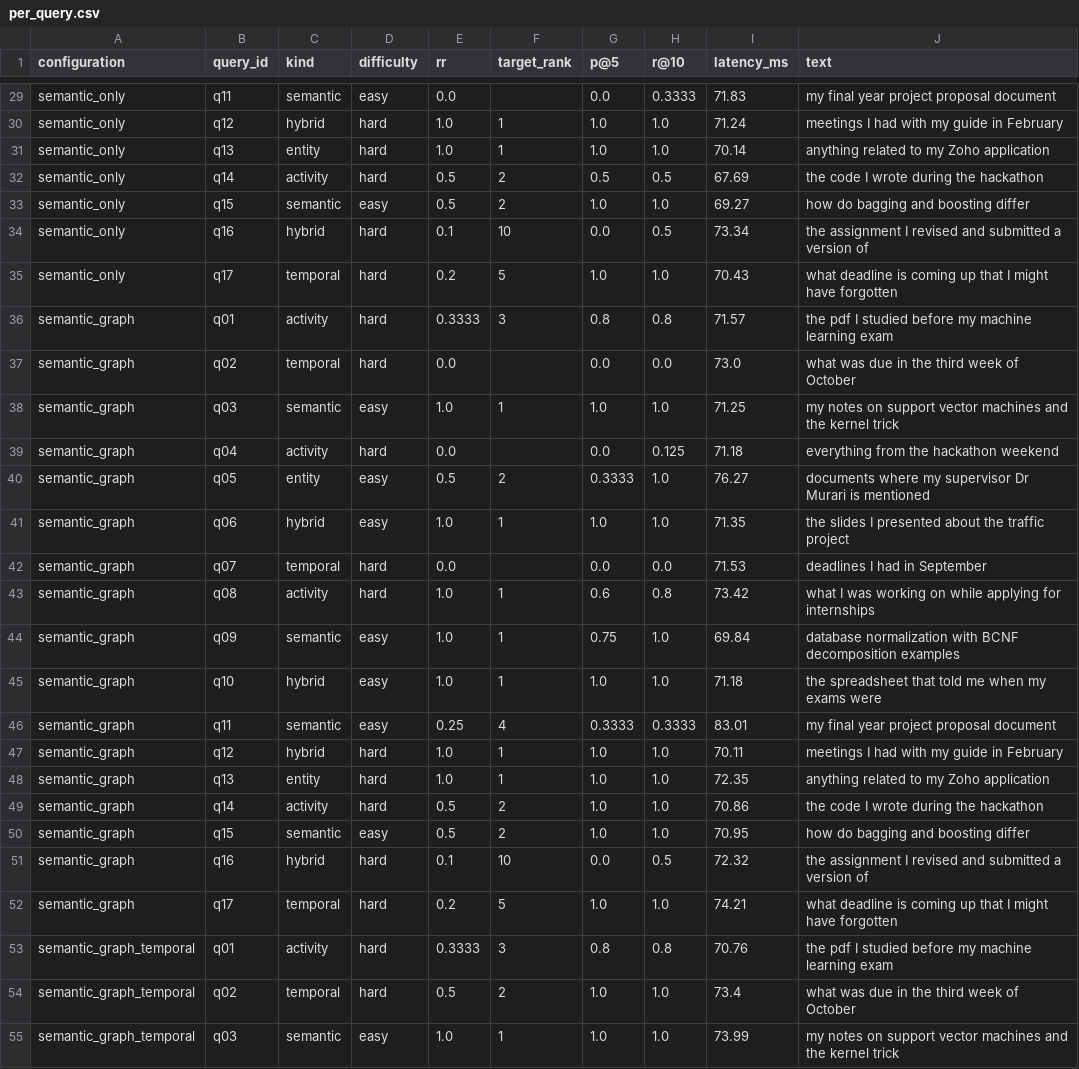
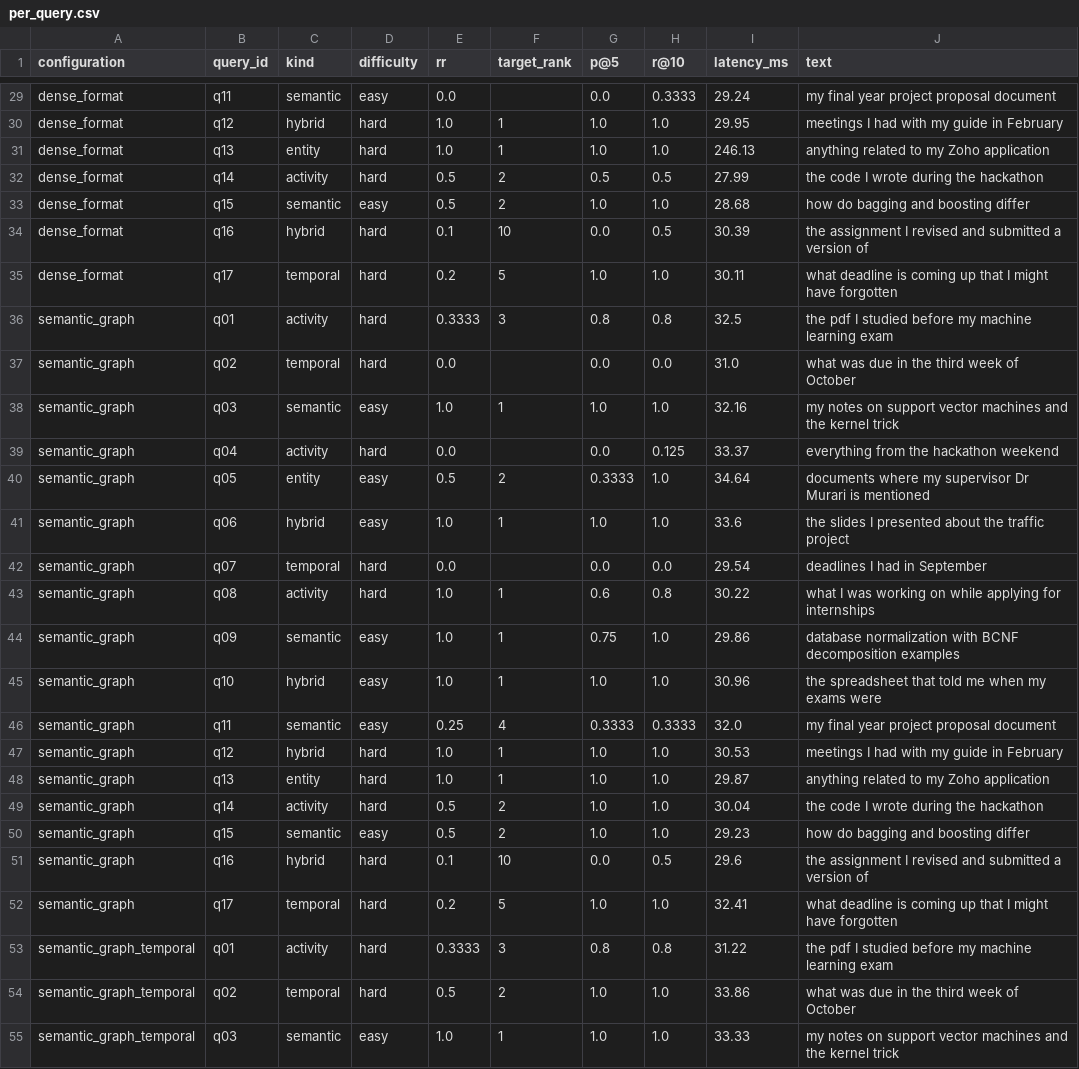
Before and after one commit to retr0alfred/ContextFS, a CSV file: data/eval/per_query.csv, drawn as a sheet; only a part is shown, gaps mark what is left out; the diff covers the shown part only; the diff names each change by its address in the sheet, - before the commit and + after, or states it on an @@ line.

```diff
--- a/data/eval/per_query.csv
+++ b/data/eval/per_query.csv
-A29:A35 (configuration): semantic_only
+A29:A35 (configuration): dense_format
-I29 (latency_ms): 71.83
+I29 (latency_ms): 29.24
-I30 (latency_ms): 71.24
+I30 (latency_ms): 29.95
-I31 (latency_ms): 70.14
+I31 (latency_ms): 246.13
-I32 (latency_ms): 67.69
+I32 (latency_ms): 27.99
-I33 (latency_ms): 69.27
+I33 (latency_ms): 28.68
-I34 (latency_ms): 73.34
+I34 (latency_ms): 30.39
-I35 (latency_ms): 70.43
+I35 (latency_ms): 30.11
-I36 (latency_ms): 71.57
+I36 (latency_ms): 32.5
-I37 (latency_ms): 73.0
+I37 (latency_ms): 31.0
-I38 (latency_ms): 71.25
+I38 (latency_ms): 32.16
-I39 (latency_ms): 71.18
+I39 (latency_ms): 33.37
-I40 (latency_ms): 76.27
+I40 (latency_ms): 34.64
-I41 (latency_ms): 71.35
+I41 (latency_ms): 33.6
-I42 (latency_ms): 71.53
+I42 (latency_ms): 29.54
-I43 (latency_ms): 73.42
+I43 (latency_ms): 30.22
-I44 (latency_ms): 69.84
+I44 (latency_ms): 29.86
-I45 (latency_ms): 71.18
+I45 (latency_ms): 30.96
-I46 (latency_ms): 83.01
+I46 (latency_ms): 32.0
-I47 (latency_ms): 70.11
+I47 (latency_ms): 30.53
-I48 (latency_ms): 72.35
+I48 (latency_ms): 29.87
-I49 (latency_ms): 70.86
+I49 (latency_ms): 30.04
-I50 (latency_ms): 70.95
+I50 (latency_ms): 29.23
-I51 (latency_ms): 72.32
+I51 (latency_ms): 29.6
-I52 (latency_ms): 74.21
+I52 (latency_ms): 32.41
-I53 (latency_ms): 70.76
+I53 (latency_ms): 31.22
-I54 (latency_ms): 73.4
+I54 (latency_ms): 33.86
-I55 (latency_ms): 73.99
+I55 (latency_ms): 33.33
```
Also changed, not shown: 102 edited cells elsewhere in this file, data/eval/results.csv, 12 other files.
